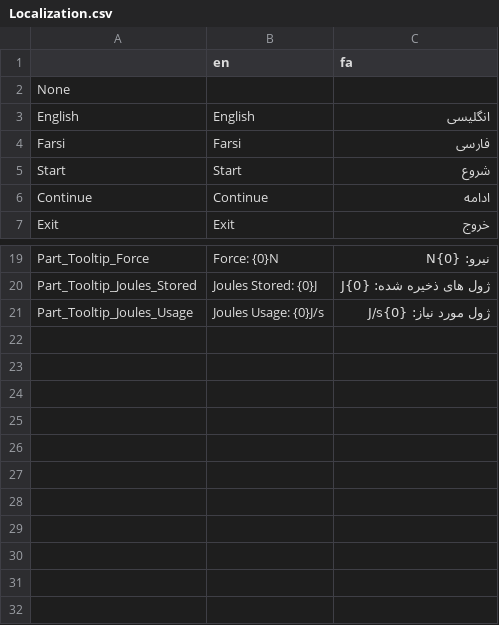
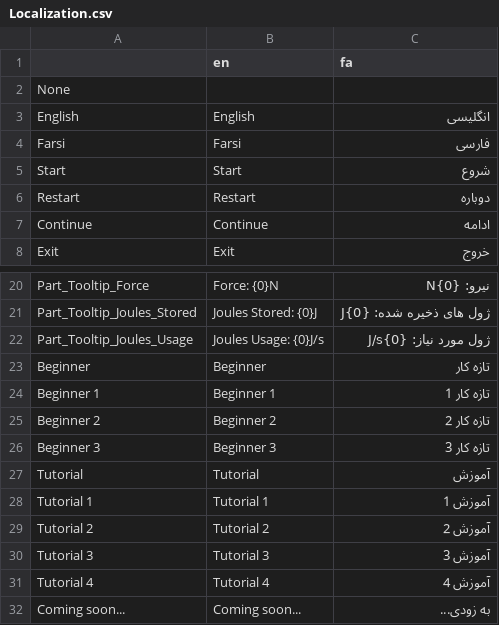
Before and after one commit to samtabareh/The-Physics-Game, a CSV file: Localization.csv, drawn as a sheet; only a part is shown, gaps mark what is left out; the diff names each change by its address in the sheet, - before the commit and + after, or states it on an @@ line.

```diff
--- a/Localization.csv
+++ b/Localization.csv
+row 6: Restart | Restart | دوباره
+row 23: Beginner | Beginner | تازه کار
+row 24: Beginner 1 | Beginner 1 | تازه کار 1
+row 25: Beginner 2 | Beginner 2 | تازه کار 2
+row 26: Beginner 3 | Beginner 3 | تازه کار 3
+row 27: Tutorial | Tutorial | آموزش
+row 28: Tutorial 1 | Tutorial 1 | آموزش 1
+row 29: Tutorial 2 | Tutorial 2 | آموزش 2
+row 30: Tutorial 3 | Tutorial 3 | آموزش 3
+row 31: Tutorial 4 | Tutorial 4 | آموزش 4
+row 32: Coming soon... | Coming soon... | به زودی...
```
Also changed, not shown: 13 other files.
